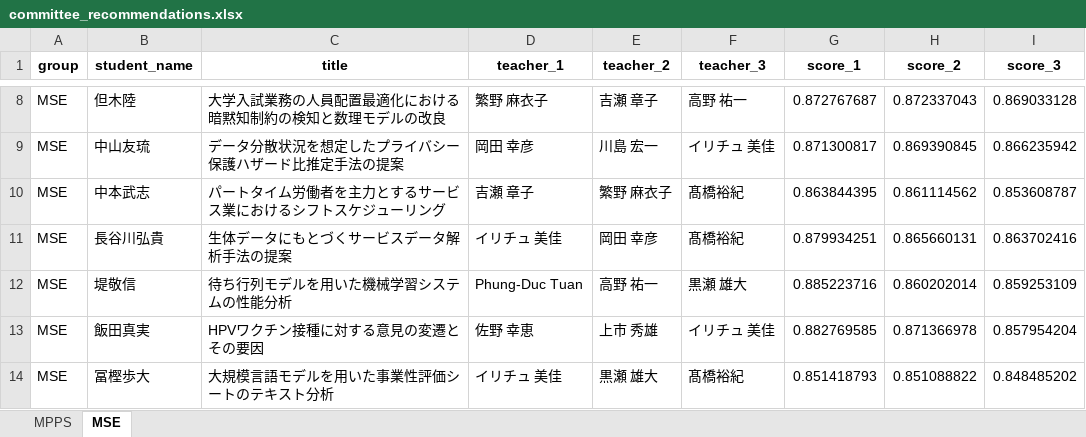
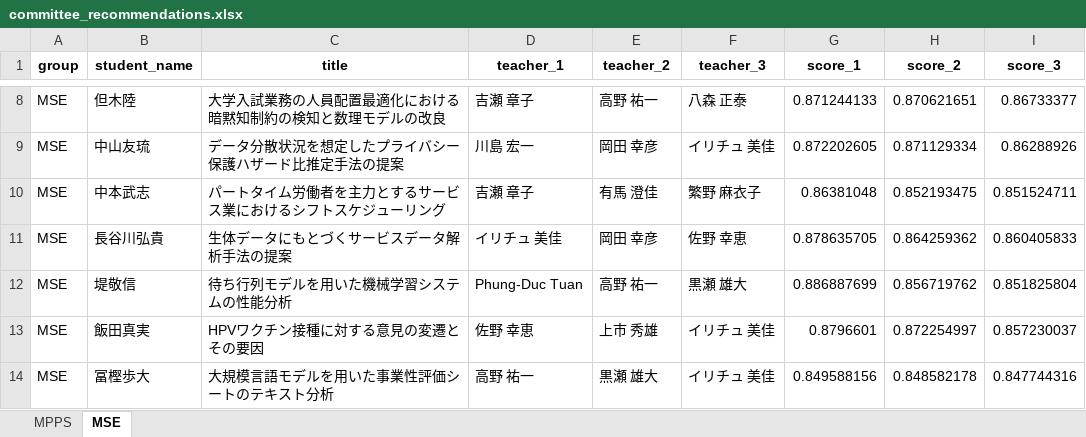
Before and after one commit to T-Kawaguchi-lab/matching-teachers-with-students, an Excel workbook: generated/committee_recommendations.xlsx, sheet MSE, drawn as a sheet; only a part is shown, gaps mark what is left out; values as stored, in another font and other column widths than the file's, no borders; the diff covers the shown part only; the diff names each change by its address in the sheet, - before the commit and + after, or states it on an @@ line.

```diff
--- a/generated/committee_recommendations.xlsx (sheet MSE)
+++ b/generated/committee_recommendations.xlsx (sheet MSE)
-D8 (teacher_1): 繁野 麻衣子
+D8 (teacher_1): 吉瀬 章子
-E8 (teacher_2): 吉瀬 章子
+E8 (teacher_2): 高野 祐一
-F8 (teacher_3): 高野 祐一
+F8 (teacher_3): 八森 正泰
-G8 (score_1): 0.872767687
+G8 (score_1): 0.871244133
-H8 (score_2): 0.872337043
+H8 (score_2): 0.870621651
-I8 (score_3): 0.869033128
+I8 (score_3): 0.86733377
-D9 (teacher_1): 岡田 幸彦
+D9 (teacher_1): 川島 宏一
-E9 (teacher_2): 川島 宏一
+E9 (teacher_2): 岡田 幸彦
-G9 (score_1): 0.871300817
+G9 (score_1): 0.872202605
-H9 (score_2): 0.869390845
+H9 (score_2): 0.871129334
-I9 (score_3): 0.866235942
+I9 (score_3): 0.86288926
-E10 (teacher_2): 繁野 麻衣子
+E10 (teacher_2): 有馬 澄佳
-F10 (teacher_3): 髙橋裕紀
+F10 (teacher_3): 繁野 麻衣子
-G10 (score_1): 0.863844395
+G10 (score_1): 0.86381048
-H10 (score_2): 0.861114562
+H10 (score_2): 0.852193475
-I10 (score_3): 0.853608787
+I10 (score_3): 0.851524711
-F11 (teacher_3): 髙橋裕紀
+F11 (teacher_3): 佐野 幸恵
-G11 (score_1): 0.879934251
+G11 (score_1): 0.878635705
-H11 (score_2): 0.865660131
+H11 (score_2): 0.864259362
-I11 (score_3): 0.863702416
+I11 (score_3): 0.860405833
-G12 (score_1): 0.885223716
+G12 (score_1): 0.886887699
-H12 (score_2): 0.860202014
+H12 (score_2): 0.856719762
-I12 (score_3): 0.859253109
+I12 (score_3): 0.851825804
-G13 (score_1): 0.882769585
+G13 (score_1): 0.8796601
-H13 (score_2): 0.871366978
+H13 (score_2): 0.872254997
-I13 (score_3): 0.857954204
+I13 (score_3): 0.857230037
-D14 (teacher_1): イリチュ 美佳
+D14 (teacher_1): 高野 祐一
-F14 (teacher_3): 髙橋裕紀
+F14 (teacher_3): イリチュ 美佳
-G14 (score_1): 0.851418793
+G14 (score_1): 0.849588156
-H14 (score_2): 0.851088822
+H14 (score_2): 0.848582178
-I14 (score_3): 0.848485202
+I14 (score_3): 0.847744316
```
Also changed, not shown: 67 edited cells elsewhere in this sheet, sheet MPPS, generated/students_enriched.xlsx, generated/teachers_enriched.xlsx, 2 other files.
